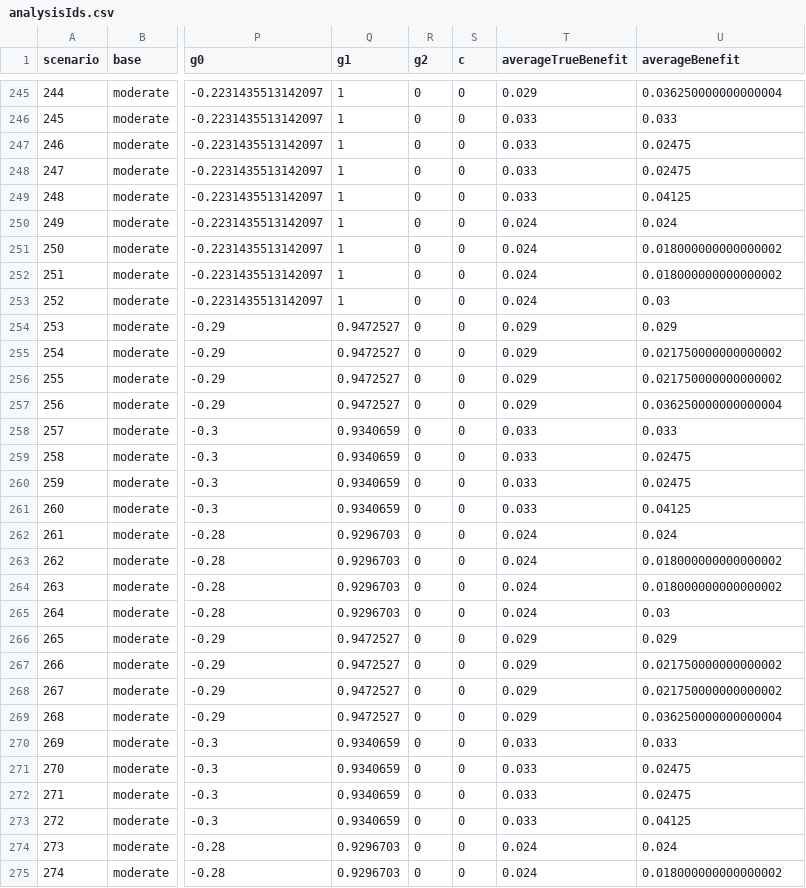
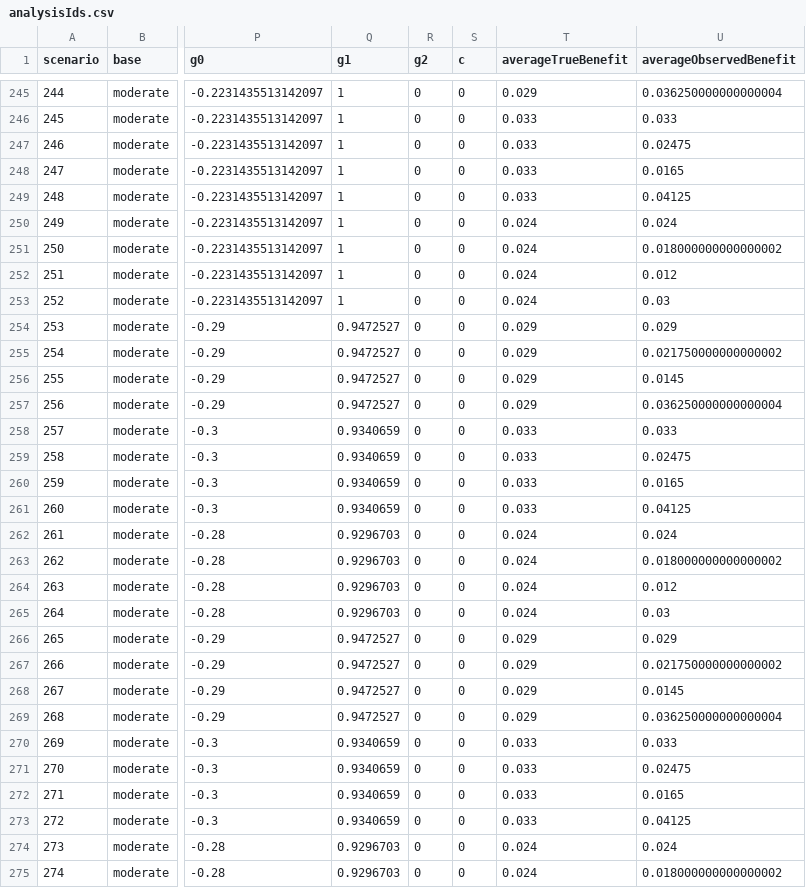
Before and after one commit to rekkasa/arekkas_HteSimulation_BMC_2021, a CSV file: data/processed/analysisIds.csv, drawn as a sheet; only a part is shown, gaps mark what is left out; the diff covers the shown part only; the diff names each change by its address in the sheet, - before the commit and + after, or states it on an @@ line.

```diff
--- a/data/processed/analysisIds.csv
+++ b/data/processed/analysisIds.csv
-U1: averageBenefit
+U1: averageObservedBenefit
-U248 (averageObservedBenefit): 0.02475
+U248 (averageObservedBenefit): 0.0165
-U252 (averageObservedBenefit): 0.018000000000000002
+U252 (averageObservedBenefit): 0.012
-U256 (averageObservedBenefit): 0.021750000000000002
+U256 (averageObservedBenefit): 0.0145
-U260 (averageObservedBenefit): 0.02475
+U260 (averageObservedBenefit): 0.0165
-U264 (averageObservedBenefit): 0.018000000000000002
+U264 (averageObservedBenefit): 0.012
-U268 (averageObservedBenefit): 0.021750000000000002
+U268 (averageObservedBenefit): 0.0145
-U272 (averageObservedBenefit): 0.02475
+U272 (averageObservedBenefit): 0.0165
```
Also changed, not shown: 101 edited cells elsewhere in this file, data/processed/adaptiveSelections.csv, data/processed/analysisIdsInteractions.csv, 13 other files.
